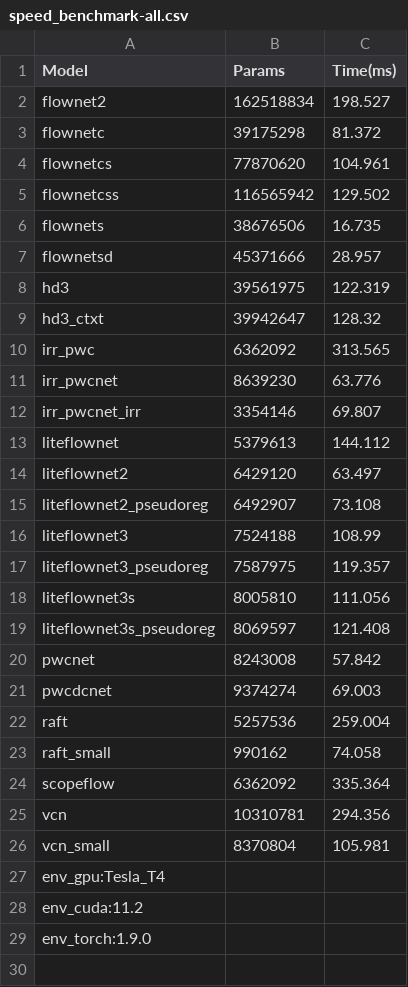
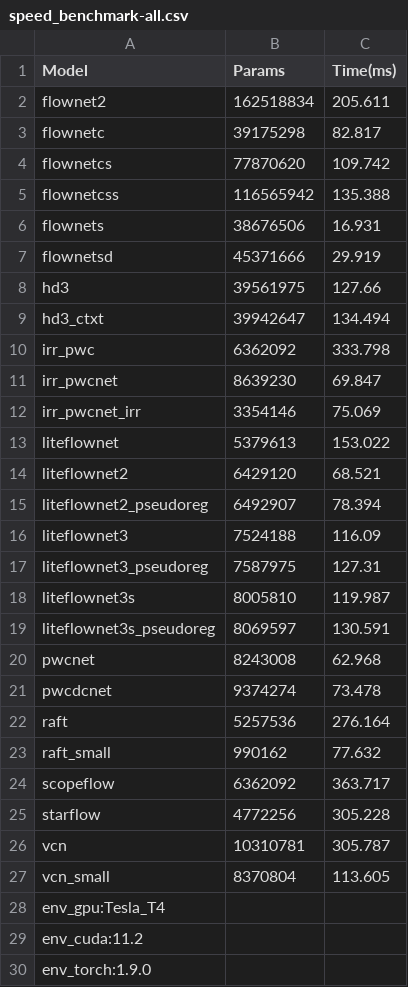
Before and after one commit to hmorimitsu/ptlflow, a CSV file: docs/source/results/speed_benchmark-all.csv, drawn as a sheet.

```diff
--- a/docs/source/results/speed_benchmark-all.csv
+++ b/docs/source/results/speed_benchmark-all.csv
@@ -1,27 +1,28 @@
 Model,Params,Time(ms)
-flownet2,162518834,198.527
-flownetc,39175298,81.372
-flownetcs,77870620,104.961
-flownetcss,116565942,129.502
-flownets,38676506,16.735
-flownetsd,45371666,28.957
-hd3,39561975,122.319
-hd3_ctxt,39942647,128.32
-irr_pwc,6362092,313.565
-irr_pwcnet,8639230,63.776
-irr_pwcnet_irr,3354146,69.807
-liteflownet,5379613,144.112
-liteflownet2,6429120,63.497
-liteflownet2_pseudoreg,6492907,73.108
-liteflownet3,7524188,108.99
-liteflownet3_pseudoreg,7587975,119.357
-liteflownet3s,8005810,111.056
-liteflownet3s_pseudoreg,8069597,121.408
-pwcnet,8243008,57.842
-pwcdcnet,9374274,69.003
-raft,5257536,259.004
-raft_small,990162,74.058
-scopeflow,6362092,335.364
-vcn,10310781,294.356
-vcn_small,8370804,105.981
+flownet2,162518834,205.611
+flownetc,39175298,82.817
+flownetcs,77870620,109.742
+flownetcss,116565942,135.388
+flownets,38676506,16.931
+flownetsd,45371666,29.919
+hd3,39561975,127.66
+hd3_ctxt,39942647,134.494
+irr_pwc,6362092,333.798
+irr_pwcnet,8639230,69.847
+irr_pwcnet_irr,3354146,75.069
+liteflownet,5379613,153.022
+liteflownet2,6429120,68.521
+liteflownet2_pseudoreg,6492907,78.394
+liteflownet3,7524188,116.09
+liteflownet3_pseudoreg,7587975,127.31
+liteflownet3s,8005810,119.987
+liteflownet3s_pseudoreg,8069597,130.591
+pwcnet,8243008,62.968
+pwcdcnet,9374274,73.478
+raft,5257536,276.164
+raft_small,990162,77.632
+scopeflow,6362092,363.717
+starflow,4772256,305.228
+vcn,10310781,305.787
+vcn_small,8370804,113.605
 env_gpu:Tesla_T4
```
Also changed, not shown: docs/source/results/metrics_all.csv, docs/source/results/summarized_metrics-epe.csv, 20 other files.
